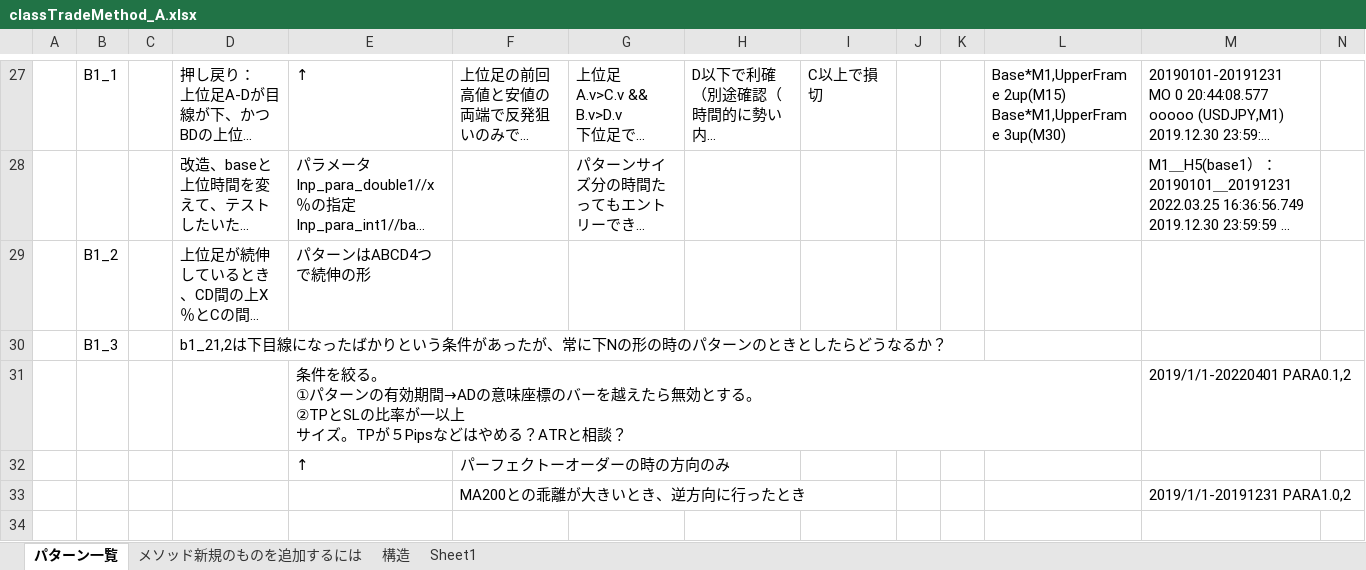
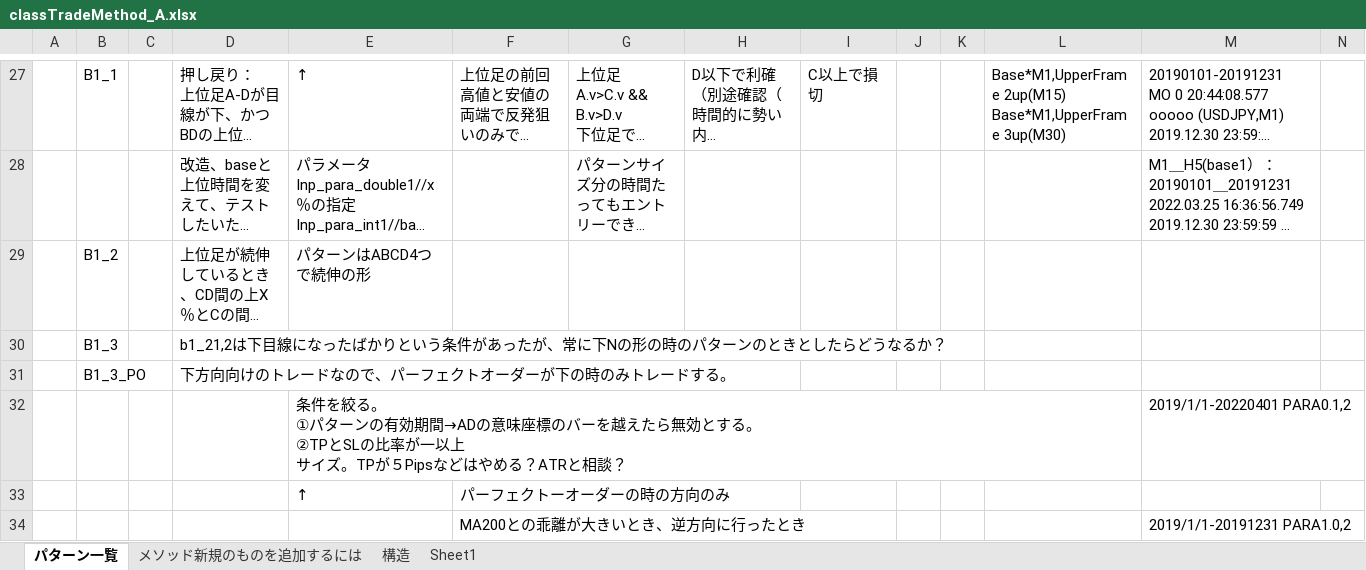
Before and after one commit to iwa5656/Ind, an Excel workbook: ind1/TradeMethodFW/classTradeMethod_A.xlsx, sheet パターン一覧, drawn as a sheet; only a part is shown, gaps mark what is left out; long unchanged cells end in …; values as stored, in another font and other column widths than the file's, no borders; charts and pictures not drawn; rows hold the shown columns only; the diff names each change by its address in the sheet, - before the commit and + after, or states it on an @@ line.

```diff
--- a/ind1/TradeMethodFW/classTradeMethod_A.xlsx (sheet パターン一覧)
+++ b/ind1/TradeMethodFW/classTradeMethod_A.xlsx (sheet パターン一覧)
+row 31:  | B1_3_PO |  | 下方向向けのトレードなので、パーフェクトオーダーが下の時のみトレードする。
```
Also changed, not shown: charts or pictures, 3 other files.
